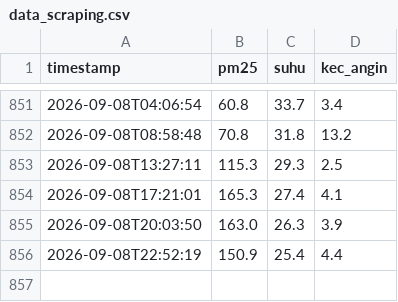
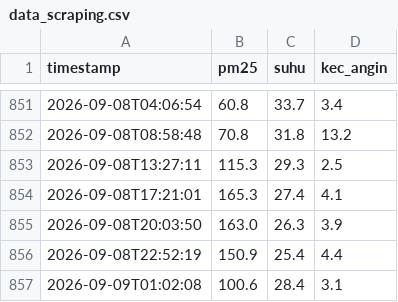
Before and after one commit to Irfanhakims/data_scraping, a CSV file: data_scraping.csv, drawn as a sheet; only a part is shown, gaps mark what is left out.

```diff
--- a/data_scraping.csv
+++ b/data_scraping.csv
@@ -856 +856,2 @@ timestamp,pm25,suhu,kec_angin
 2026-09-08T22:52:19,150.9,25.4,4.4
+2026-09-09T01:02:08,100.6,28.4,3.1
```
